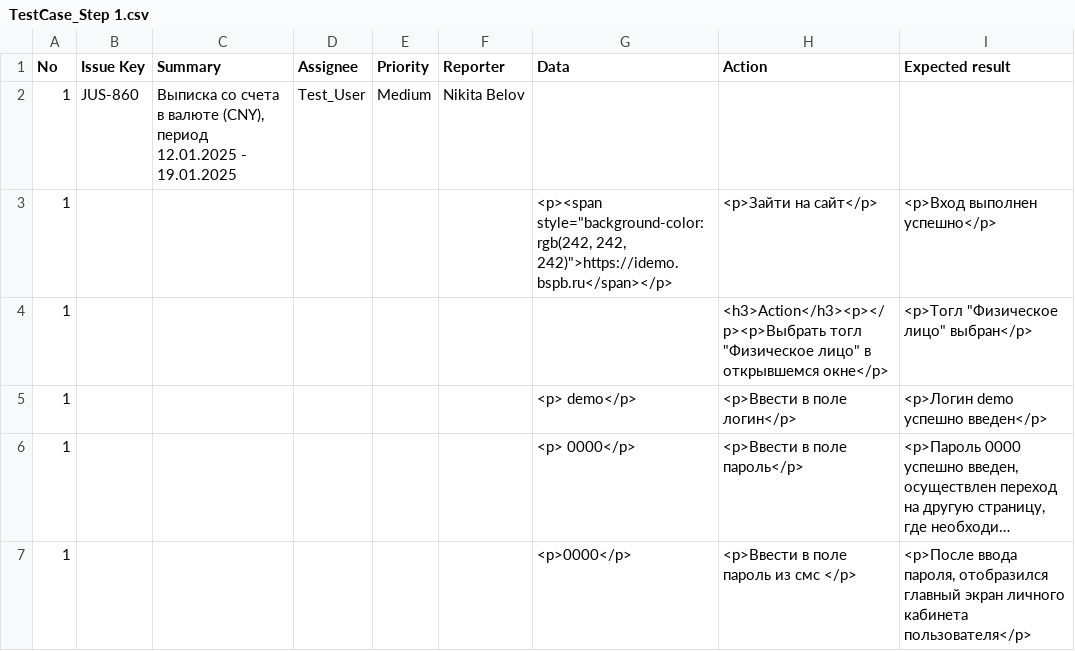
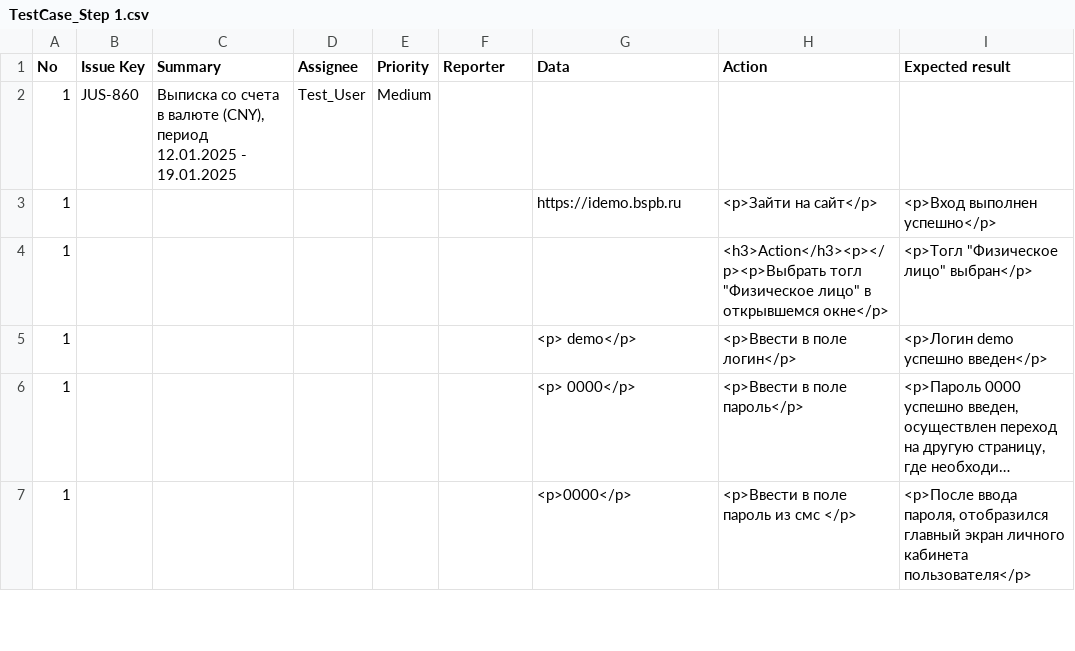
Before and after one commit to Mariavesna01/Final-Project_QA, a CSV file: Test-cases/TestCase_Step 1.csv, drawn as a sheet; only a part is shown; long unchanged cells end in ….

Commit message:
Update TestCase_Step 1.csv

```diff
--- a/Test-cases/TestCase_Step 1.csv
+++ b/Test-cases/TestCase_Step 1.csv
@@ -1,4 +1,4 @@
 No,Issue Key,Summary,Assignee,Priority,Reporter,Data,Action,Expected result
-1,JUS-860,"Выписка со счета в валюте (СNY), период 12.01.2025 - 19.01.2025",Test_User,Medium,Nikita Belov,,,
-1,,,,,,"<p><span style=""background-color:rgb(242, 242, 242)"">https://idemo.bspb.ru</span></p>",<p>Зайти на сайт</p>,<p>Вход выполнен успешно</p>
+1,JUS-860,"Выписка со счета в валюте (СNY), период 12.01.2025 - 19.01.2025",Test_User,Medium,,,,
+1,,,,,,"https://idemo.bspb.ru",<p>Зайти на сайт</p>,<p>Вход выполнен успешно</p>
 1,,,,,,,"<h3>Action</h3><p></p><p>Выбрать тогл ""Физическое лицо"" в открывшемся окне</p>","<p>Тогл ""Физическое лицо"" выбран</p>"
```
